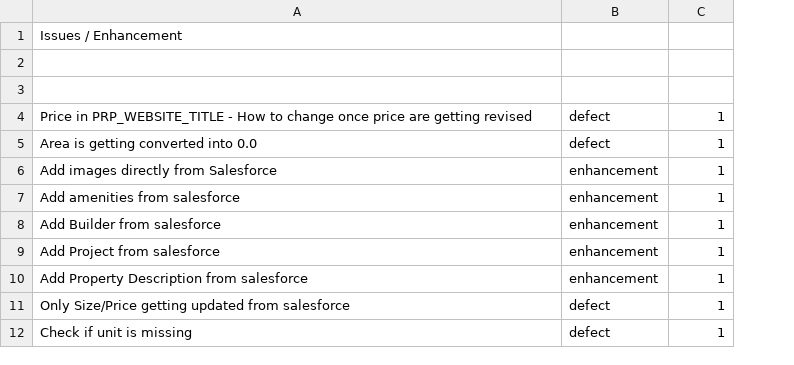
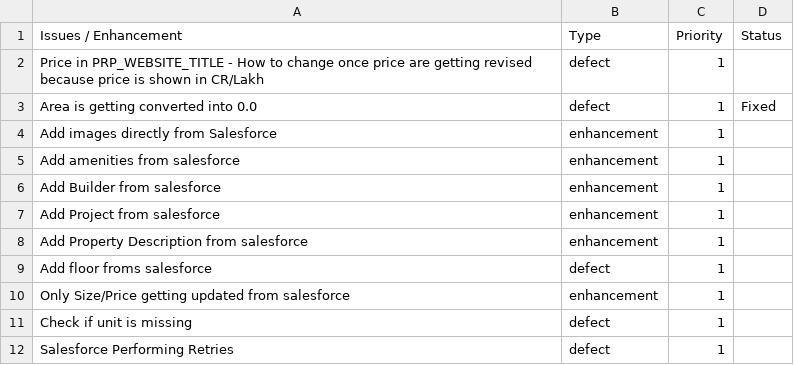
Before and after one commit to geekhitesh/sync-crm, a CSV file: Major Fixes.csv, drawn as a sheet; removed rows and columns are numbered as before the commit, all else as after; the diff names each change by its address in the sheet, - before the commit and + after, or states it on an @@ line.

Commit message:
fixed price issue

```diff
--- a/Major Fixes.csv
+++ b/Major Fixes.csv
+column D (Status), row 3: Fixed
-B1: (empty)
+B1: Type
-C1: (empty)
+C1: Priority
-row 2: (empty)
-row 3: (empty)
-A2 (Issues / Enhancement): …getting revised
+A2 (Issues / Enhancement): …getting revised because price is shown in CR/Lakh
+row 9: Add floor froms salesforce | defect | 1
-B10 (Type): defect
+B10 (Type): enhancement
+row 12: Salesforce Performing Retries | defect | 1
```
Also changed, not shown: 1 other file.
